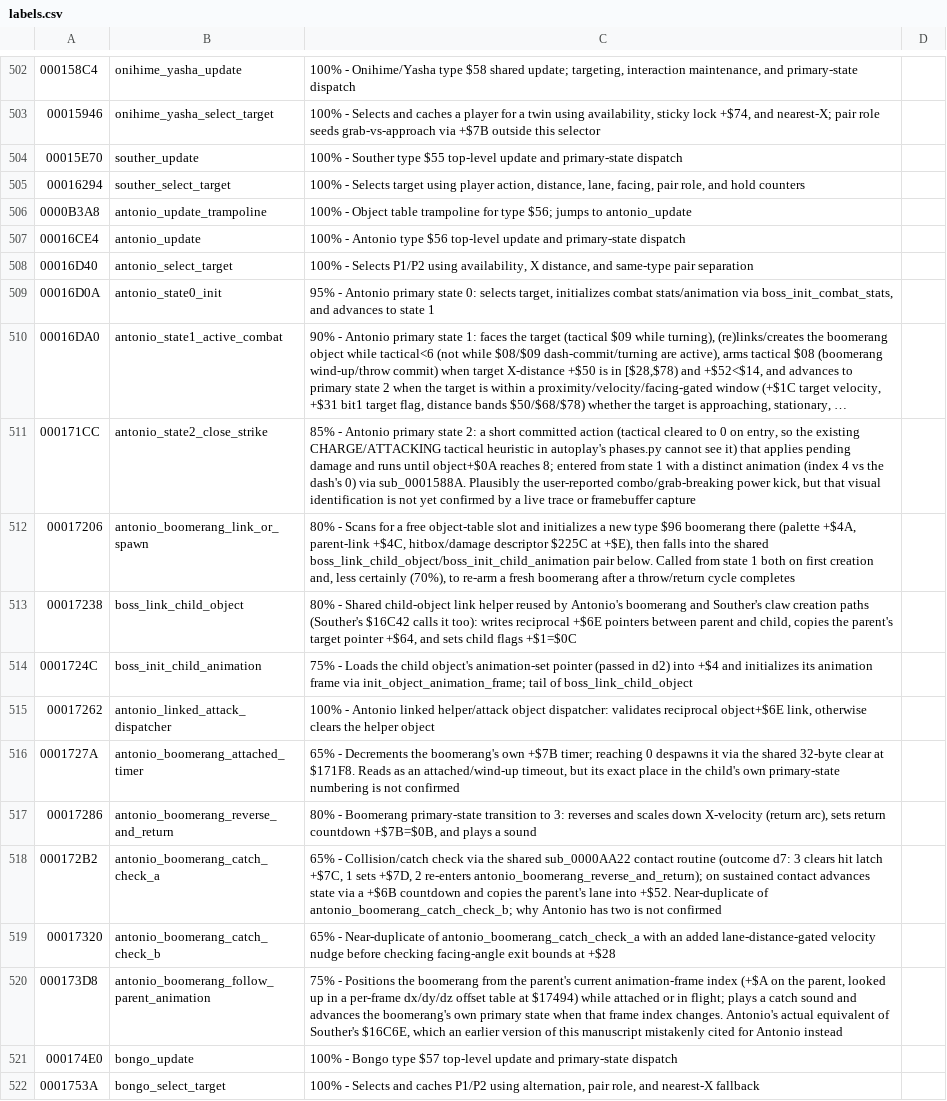
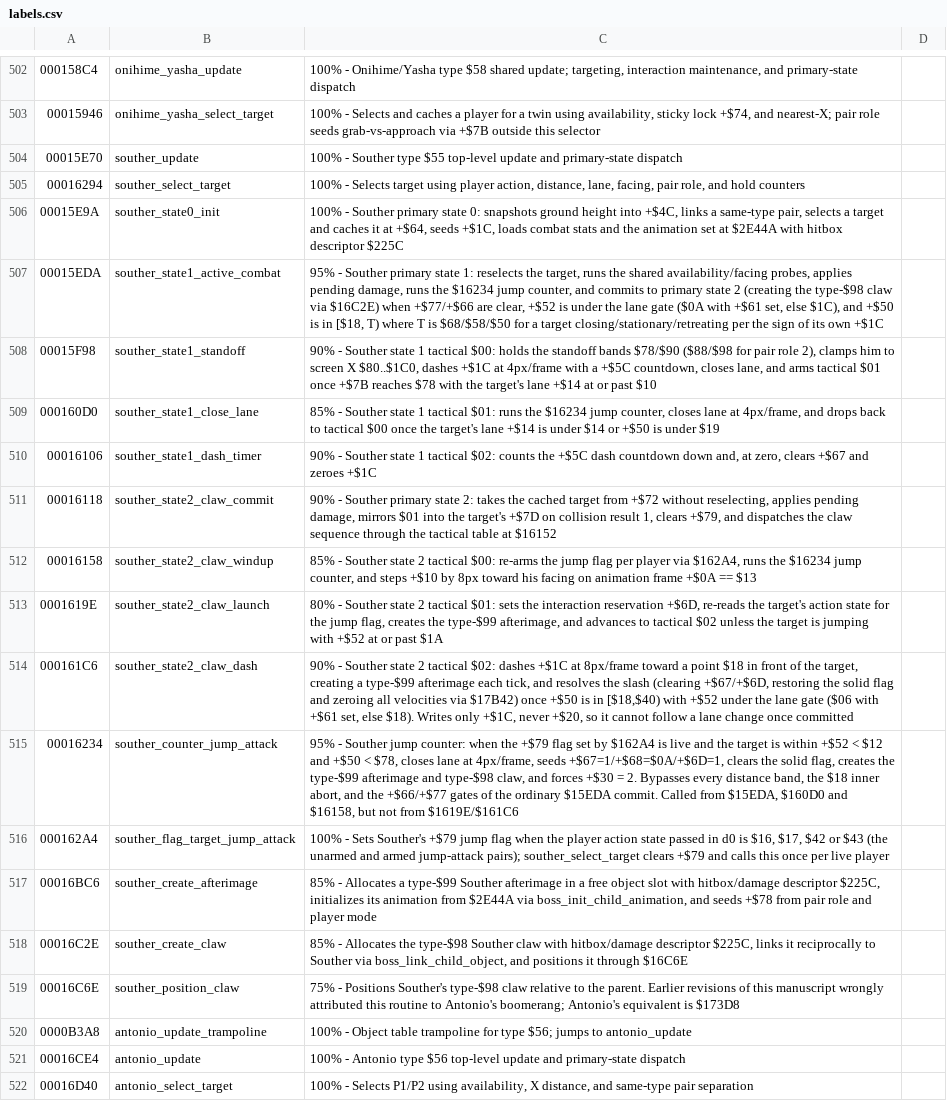
Before and after one commit to RuiNelson/StreetsOfRageRecompilation, a CSV file: code-analysis/labels.csv, drawn as a sheet; only a part is shown, gaps mark what is left out; the shorter side is filled out with more unchanged rows; long unchanged cells end in …; the diff names each change by its address in the sheet, - before the commit and + after, or states it on an @@ line.

```diff
--- a/code-analysis/labels.csv
+++ b/code-analysis/labels.csv
+row 506: 00015E9A | souther_state0_init | 100% - Souther primary state 0: snapshots ground height into +$4C, links a same-type pair, selects a target and caches it at +$64, seeds +$1C, loads combat stats and the animation set at $2E44A with hitbox descriptor $225C
+row 507: 00015EDA | souther_state1_active_combat | 95% - Souther primary state 1: reselects the target, runs the shared availability/facing probes, applies pending damage, runs the $16234 jump counter, and commits to primary state 2 (creating the type-$98 claw via $16C2E) when +$77/+$66 are clear, +$52 is under the lane gate ($0A with +$61 set, else $1C), and +$50 is in [$18, T) where T is $68/$58/$50 for a target closing/stationary/retreating per the sign of its own +$1C
+row 508: 00015F98 | souther_state1_standoff | 90% - Souther state 1 tactical $00: holds the standoff bands $78/$90 ($88/$98 for pair role 2), clamps him to screen X $80..$1C0, dashes +$1C at 4px/frame with a +$5C countdown, closes lane, and arms tactical $01 once +$7B reaches $78 with the target's lane +$14 at or past $10
+row 509: 000160D0 | souther_state1_close_lane | 85% - Souther state 1 tactical $01: runs the $16234 jump counter, closes lane at 4px/frame, and drops back to tactical $00 once the target's lane +$14 is under $14 or +$50 is under $19
+row 510: 00016106 | souther_state1_dash_timer | 90% - Souther state 1 tactical $02: counts the +$5C dash countdown down and, at zero, clears +$67 and zeroes +$1C
+row 511: 00016118 | souther_state2_claw_commit | 90% - Souther primary state 2: takes the cached target from +$72 without reselecting, applies pending damage, mirrors $01 into the target's +$7D on collision result 1, clears +$79, and dispatches the claw sequence through the tactical table at $16152
+row 512: 00016158 | souther_state2_claw_windup | 85% - Souther state 2 tactical $00: re-arms the jump flag per player via $162A4, runs the $16234 jump counter, and steps +$10 by 8px toward his facing on animation frame +$0A == $13
+row 513: 0001619E | souther_state2_claw_launch | 80% - Souther state 2 tactical $01: sets the interaction reservation +$6D, re-reads the target's action state for the jump flag, creates the type-$99 afterimage, and advances to tactical $02 unless the target is jumping with +$52 at or past $1A
+row 514: 000161C6 | souther_state2_claw_dash | 90% - Souther state 2 tactical $02: dashes +$1C at 8px/frame toward a point $18 in front of the target, creating a type-$99 afterimage each tick, and resolves the slash (clearing +$67/+$6D, restoring the solid flag and zeroing all velocities via $17B42) once +$50 is in [$18,$40) with +$52 under the lane gate ($06 with +$61 set, else $18). Writes only +$1C, never +$20, so it cannot follow a lane change once committed
+row 515: 00016234 | souther_counter_jump_attack | 95% - Souther jump counter: when the +$79 flag set by $162A4 is live and the target is within +$52 < $12 and +$50 < $78, closes lane at 4px/frame, seeds +$67=1/+$68=$0A/+$6D=1, clears the solid flag, creates the type-$99 afterimage and type-$98 claw, and forces +$30 = 2. Bypasses every distance band, the $18 inner abort, and the +$66/+$77 gates of the ordinary $15EDA commit. Called from $15EDA, $160D0 and $16158, but not from $1619E/$161C6
+row 516: 000162A4 | souther_flag_target_jump_attack | 100% - Sets Souther's +$79 jump flag when the player action state passed in d0 is $16, $17, $42 or $43 (the unarmed and armed jump-attack pairs); souther_select_target clears +$79 and calls this once per live player
+row 517: 00016BC6 | souther_create_afterimage | 85% - Allocates a type-$99 Souther afterimage in a free object slot with hitbox/damage descriptor $225C, initializes its animation from $2E44A via boss_init_child_animation, and seeds +$78 from pair role and player mode
+row 518: 00016C2E | souther_create_claw | 85% - Allocates the type-$98 Souther claw with hitbox/damage descriptor $225C, links it reciprocally to Souther via boss_link_child_object, and positions it through $16C6E
+row 519: 00016C6E | souther_position_claw | 75% - Positions Souther's type-$98 claw relative to the parent. Earlier revisions of this manuscript wrongly attributed this routine to Antonio's boomerang; Antonio's equivalent is $173D8
```
Also changed, not shown: code-analysis/addresses.csv, 1 other file.
